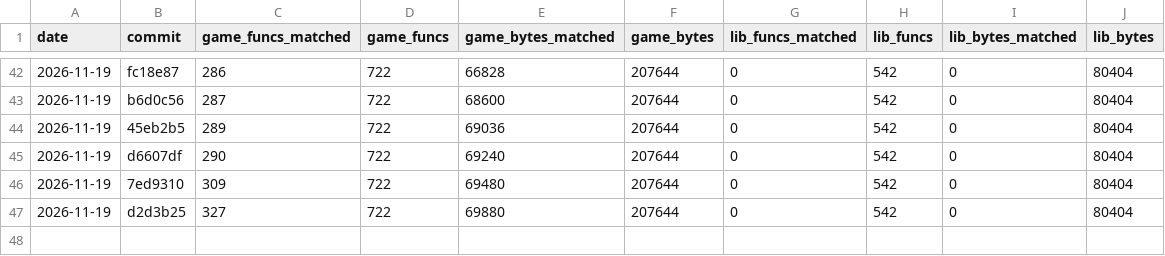
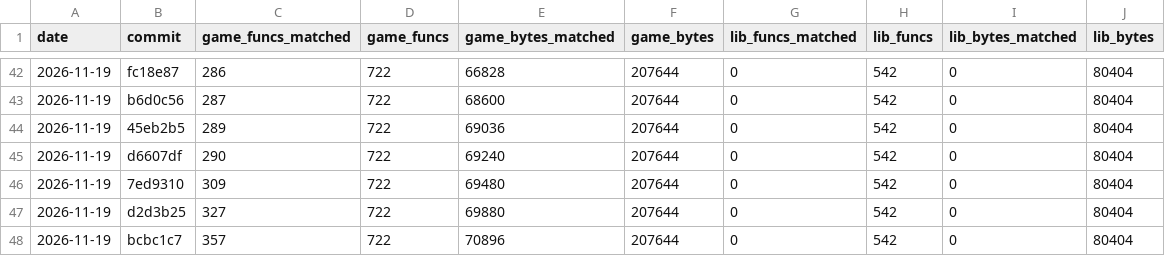
Before and after one commit to TheSaltsmith69/chronocross_decomp, a CSV file: progress/history.csv, drawn as a sheet; only a part is shown, gaps mark what is left out.

Commit message:
Update progress snapshot

```diff
--- a/progress/history.csv
+++ b/progress/history.csv
@@ -47 +47,2 @@ date,commit,game_funcs_matched,game_funcs,game_bytes_matched,game_bytes,lib_func
 2026-11-19,d2d3b25,327,722,69880,207644,0,542,0,80404
+2026-11-19,bcbc1c7,357,722,70896,207644,0,542,0,80404
```
Also changed, not shown: progress/files.csv.
